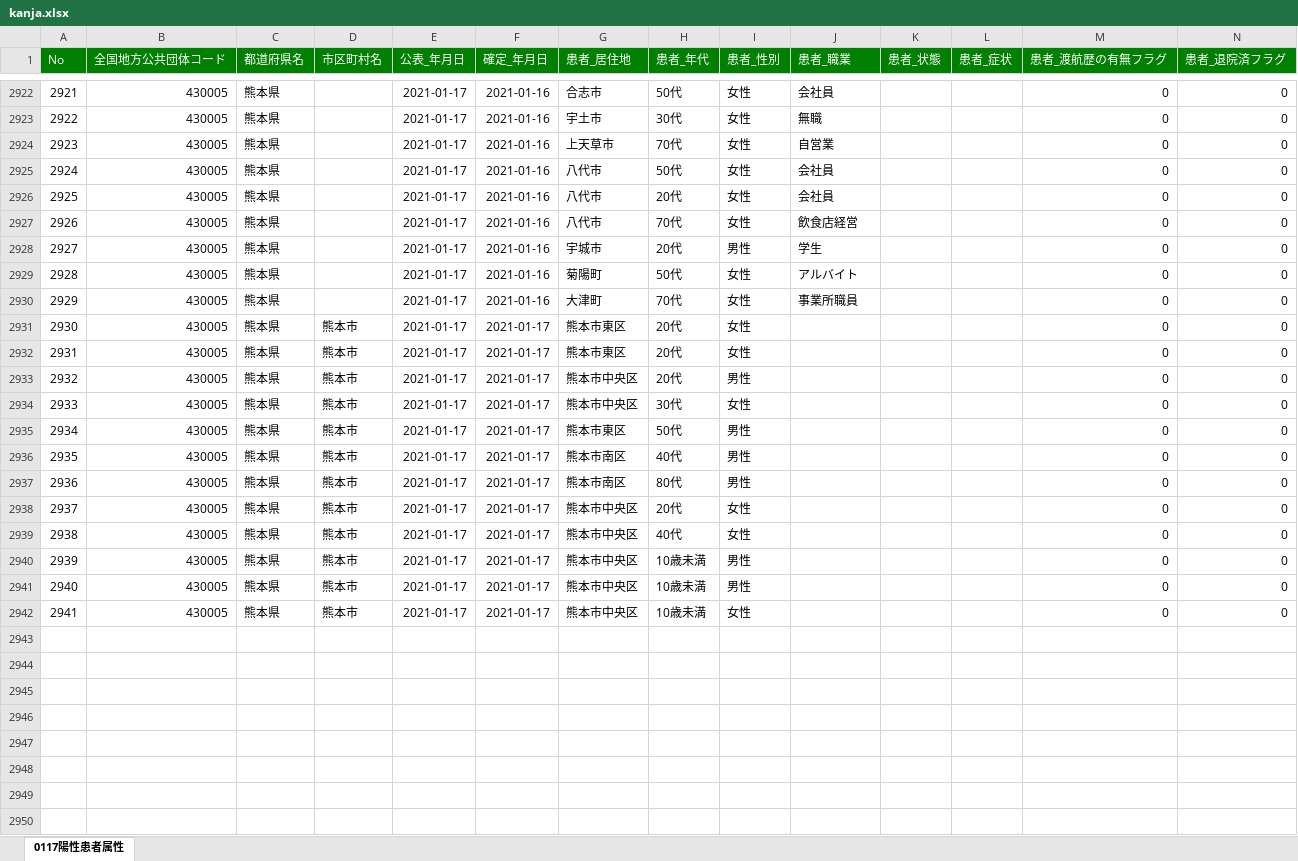
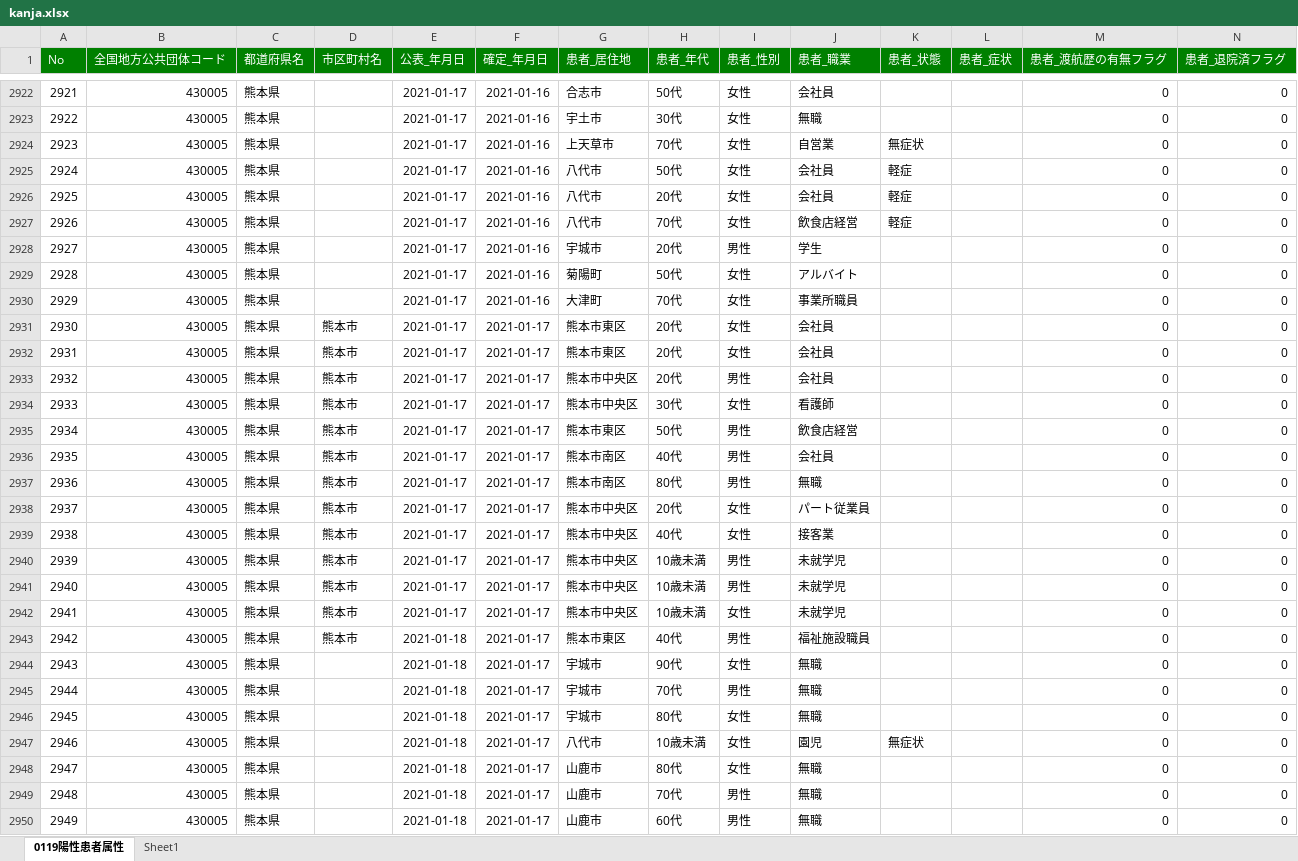
Before and after one commit to imabari/kumamoto-covid19, an Excel workbook: kanja.xlsx, sheet 0119陽性患者属性, drawn as a sheet; only a part is shown, gaps mark what is left out; values as stored, in another font and other column widths than the file's, no borders; rows hold the shown columns only; the diff covers the shown part only; the diff names each change by its address in the sheet, - before the commit and + after, or states it on an @@ line.

```diff
--- a/kanja.xlsx (sheet 0119陽性患者属性)
+++ b/kanja.xlsx (sheet 0119陽性患者属性)
-sheet tab: 0117陽性患者属性
+sheet tab: 0119陽性患者属性
+sheet tab: Sheet1
-K2924 (患者_状態): (empty)
+K2924 (患者_状態): 無症状
-K2925:K2927 (患者_状態): (empty)
+K2925:K2927 (患者_状態): 軽症
-J2931:J2933 (患者_職業): (empty)
+J2931:J2933 (患者_職業): 会社員
-J2934 (患者_職業): (empty)
+J2934 (患者_職業): 看護師
-J2935 (患者_職業): (empty)
+J2935 (患者_職業): 飲食店経営
-J2936 (患者_職業): (empty)
+J2936 (患者_職業): 会社員
-J2937 (患者_職業): (empty)
+J2937 (患者_職業): 無職
-J2938 (患者_職業): (empty)
+J2938 (患者_職業): パート従業員
-J2939 (患者_職業): (empty)
+J2939 (患者_職業): 接客業
-J2940:J2942 (患者_職業): (empty)
+J2940:J2942 (患者_職業): 未就学児
+row 2943: 2942 | 430005 | 熊本県 | 熊本市 | 2021-01-18 | 2021-01-17 | 熊本市東区 | 40代 | 男性 | 福祉施設職員 |  |  | 0 | 0
+row 2944: 2943 | 430005 | 熊本県 |  | 2021-01-18 | 2021-01-17 | 宇城市 | 90代 | 女性 | 無職 |  |  | 0 | 0
+row 2945: 2944 | 430005 | 熊本県 |  | 2021-01-18 | 2021-01-17 | 宇城市 | 70代 | 男性 | 無職 |  |  | 0 | 0
+row 2946: 2945 | 430005 | 熊本県 |  | 2021-01-18 | 2021-01-17 | 宇城市 | 80代 | 女性 | 無職 |  |  | 0 | 0
+row 2947: 2946 | 430005 | 熊本県 |  | 2021-01-18 | 2021-01-17 | 八代市 | 10歳未満 | 女性 | 園児 | 無症状 |  | 0 | 0
+row 2948: 2947 | 430005 | 熊本県 |  | 2021-01-18 | 2021-01-17 | 山鹿市 | 80代 | 女性 | 無職 |  |  | 0 | 0
+row 2949: 2948 | 430005 | 熊本県 |  | 2021-01-18 | 2021-01-17 | 山鹿市 | 70代 | 男性 | 無職 |  |  | 0 | 0
+row 2950: 2949 | 430005 | 熊本県 |  | 2021-01-18 | 2021-01-17 | 山鹿市 | 60代 | 男性 | 無職 |  |  | 0 | 0
```
Also changed, not shown: 86 added rows, 4 removed rows, 15 moved rows, 356 edited cells and row numbers in column A elsewhere in this sheet, kensa.xlsx, 1 other file.
